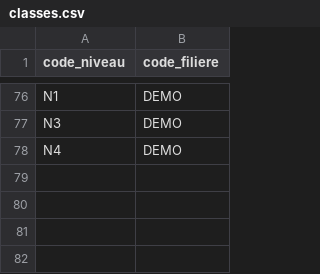
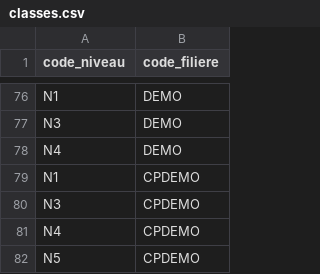
Before and after one commit to MalcomChumchouaPenda/preins-enset-dla-2025, a CSV file: services/formations_v0_0/store/classes.csv, drawn as a sheet; only a part is shown, gaps mark what is left out.

```diff
--- a/services/formations_v0_0/store/classes.csv
+++ b/services/formations_v0_0/store/classes.csv
@@ -78 +78,5 @@ N3;DEMO
 N4;DEMO
+N1;CPDEMO
+N3;CPDEMO
+N4;CPDEMO
+N5;CPDEMO
```
Also changed, not shown: services/formations_v0_0/store/filieres.csv, services/preins_v0_0/store/admissions_demo.csv, 2 other files.
